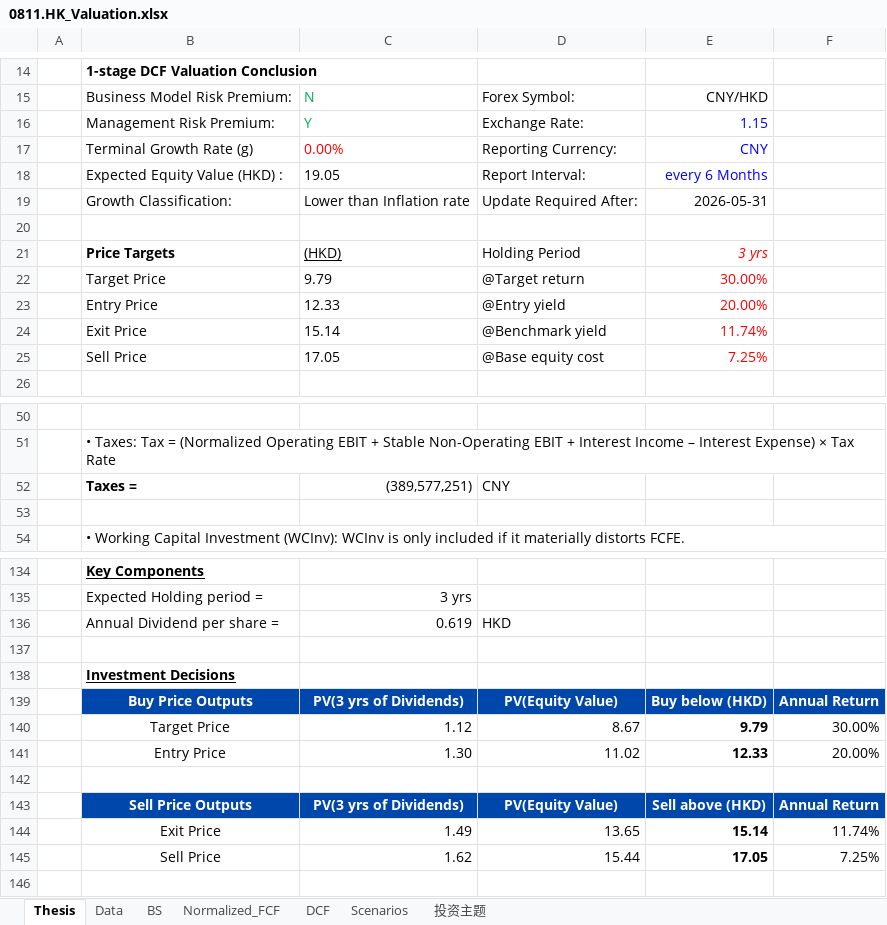
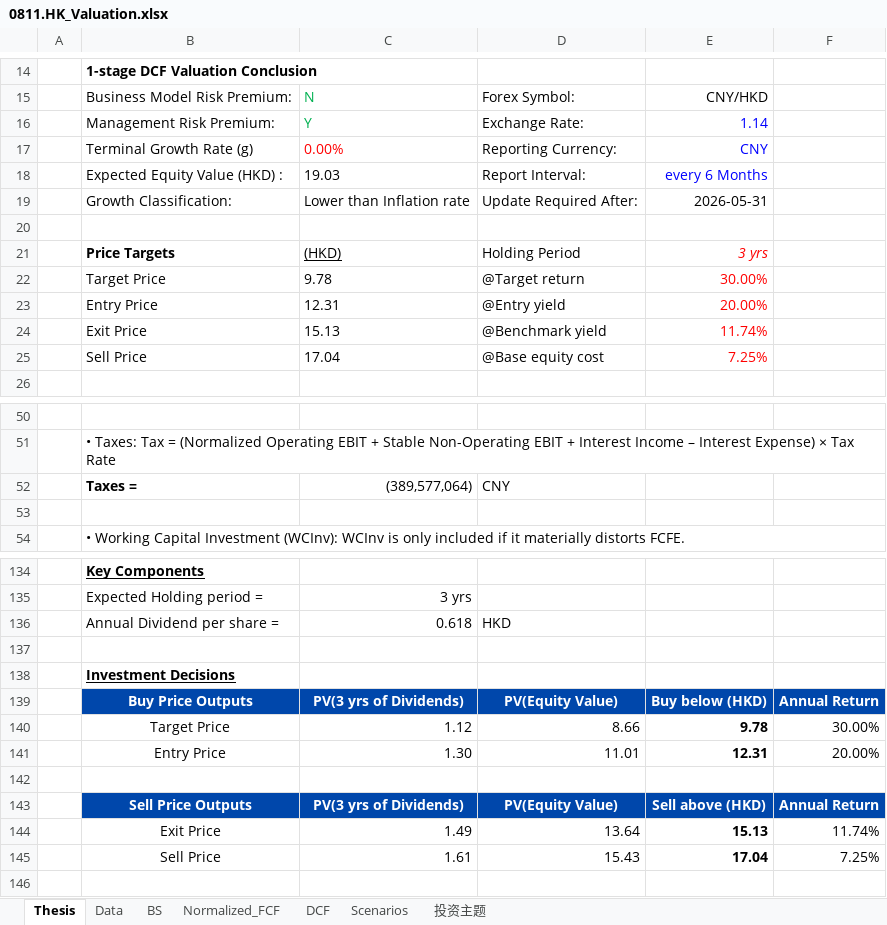
Before and after one commit to JerryChenz/Invest_Proc_1, an Excel workbook: financial_models/opportunities/0811.HK_Valuation.xlsx, sheet Thesis, drawn as a sheet; only a part is shown, gaps mark what is left out; values as stored, in another font and other column widths than the file's, no borders; removed rows and columns are numbered as before the commit, all else as after; the diff covers the shown part only; the diff names each change by its address in the sheet, - before the commit and + after, or states it on an @@ line.

```diff
--- a/financial_models/opportunities/0811.HK_Valuation.xlsx (sheet Thesis)
+++ b/financial_models/opportunities/0811.HK_Valuation.xlsx (sheet Thesis)
-E16: 1.15
+E16: 1.14
-C18: 19.05
+C18: 19.03
-C22: 9.79
+C22: 9.78
-C23: 12.33
+C23: 12.31
-C24: 15.14
+C24: 15.13
-C25: 17.05
+C25: 17.04
-C52: (389,577,251)
+C52: (389,577,064)
-C136: 0.619
+C136: 0.618
-D140: 8.67
+D140: 8.66
-E140: 9.79
+E140: 9.78
-D141: 11.02
+D141: 11.01
-E141: 12.33
+E141: 12.31
-D144: 13.65
+D144: 13.64
-E144: 15.14
+E144: 15.13
-row 145:  | Sell Price | 1.62 | 15.44 | 17.05 | 7.25%
+row 145:  | Sell Price | 1.61 | 15.43 | 17.04 | 7.25%
```
Also changed, not shown: 20 edited cells elsewhere in this sheet, sheet DCF, sheet Normalized_FCF, sheet 投资主题, sheet Scenarios, sheet BS, sheet Data, financial_models/opportunities/0135.HK_Valuation.xlsx, financial_models/opportunities/0341.HK_Valuation.xlsx, 19 other files.
